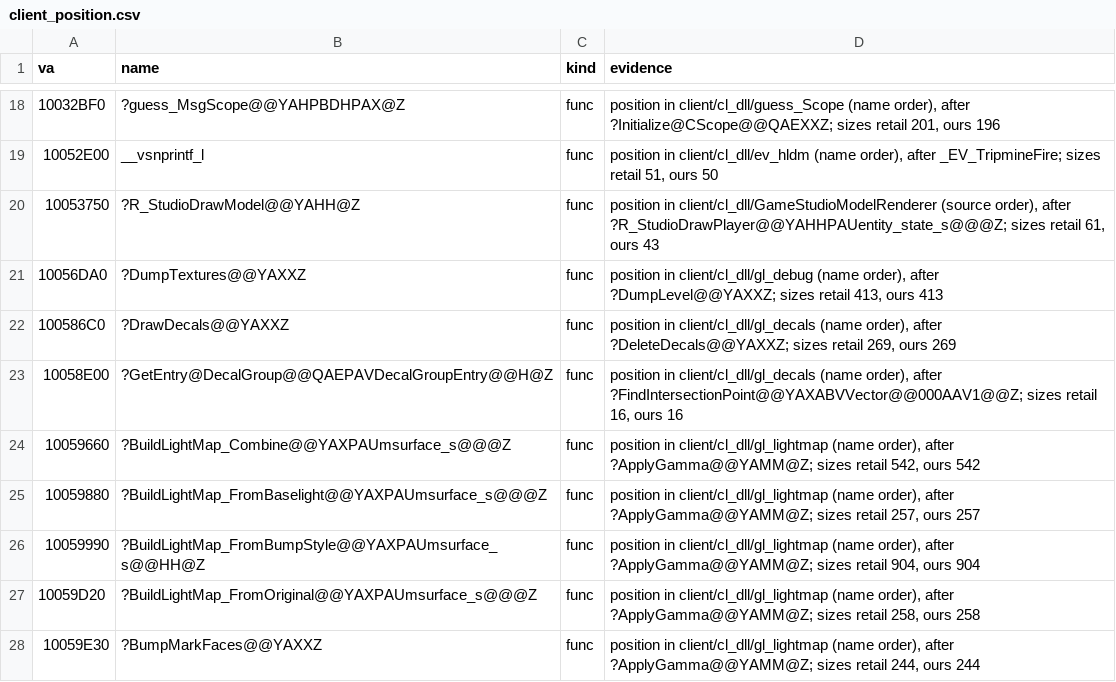
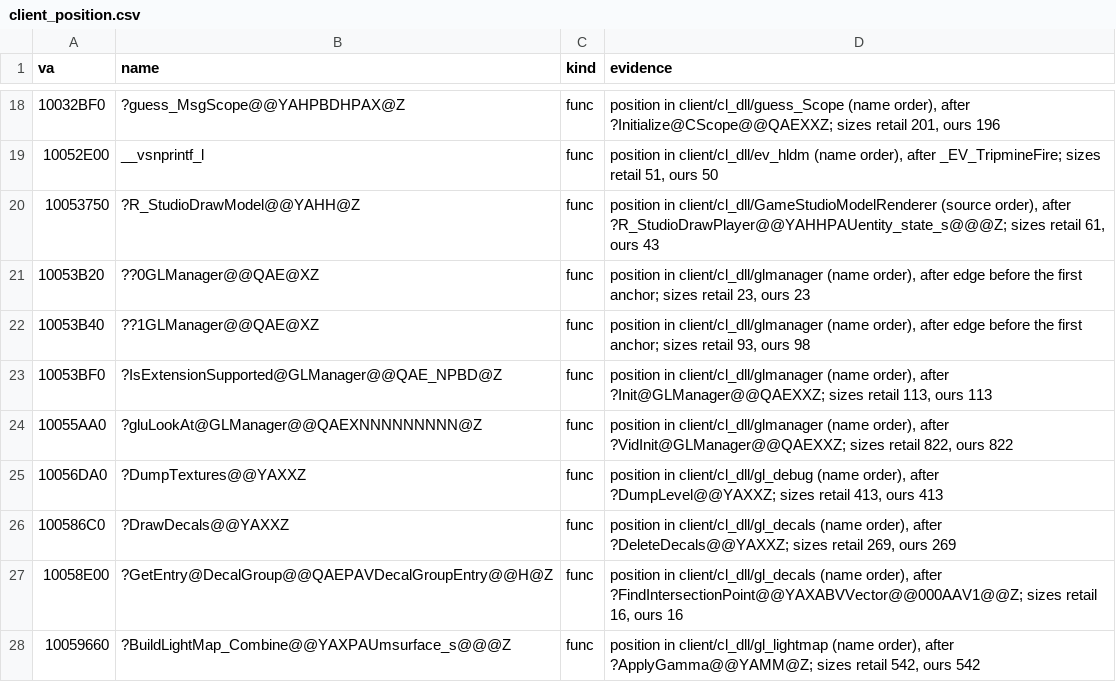
Before and after one commit to caixax/DeCoF, a CSV file: tools/symbols/client_position.csv, drawn as a sheet; only a part is shown, gaps mark what is left out; the shorter side is filled out with more unchanged rows.

Commit message:
client: 582 globals named in the map with their extents; GLManager layout (0x48 bytes before the gl functions) and glmanager.cpp (MATCHED, 100%); fixes for functions that read the wrong global (CAM_Think, IN_JoyMove, CHud::VidInit, CCredits::guess_ShowUnlock, guess_V_ViewPunch, guess_MsgCoopCamAnim, DrawBlurTest); HUD_ProcessPlayerState (MATCHED, 100%)

```diff
--- a/tools/symbols/client_position.csv
+++ b/tools/symbols/client_position.csv
@@ -20,2 +20,6 @@ va,name,kind,evidence
 10053750,?R_StudioDrawModel@@YAHH@Z,func,"position in client/cl_dll/GameStudioModelRenderer (source order), after ?R_StudioDrawPlayer@@YAHHPAUentity_state_s@@@Z; sizes retail 61, ours 43"
+10053B20,??0GLManager@@QAE@XZ,func,"position in client/cl_dll/glmanager (name order), after edge before the first anchor; sizes retail 23, ours 23"
+10053B40,??1GLManager@@QAE@XZ,func,"position in client/cl_dll/glmanager (name order), after edge before the first anchor; sizes retail 93, ours 98"
+10053BF0,?IsExtensionSupported@GLManager@@QAE_NPBD@Z,func,"position in client/cl_dll/glmanager (name order), after ?Init@GLManager@@QAEXXZ; sizes retail 113, ours 113"
+10055AA0,?gluLookAt@GLManager@@QAEXNNNNNNNNN@Z,func,"position in client/cl_dll/glmanager (name order), after ?VidInit@GLManager@@QAEXXZ; sizes retail 822, ours 822"
 10056DA0,?DumpTextures@@YAXXZ,func,"position in client/cl_dll/gl_debug (name order), after ?DumpLevel@@YAXXZ; sizes retail 413, ours 413"
```
Also changed, not shown: tools/symbols/client_bytes.csv, 23 other files.
